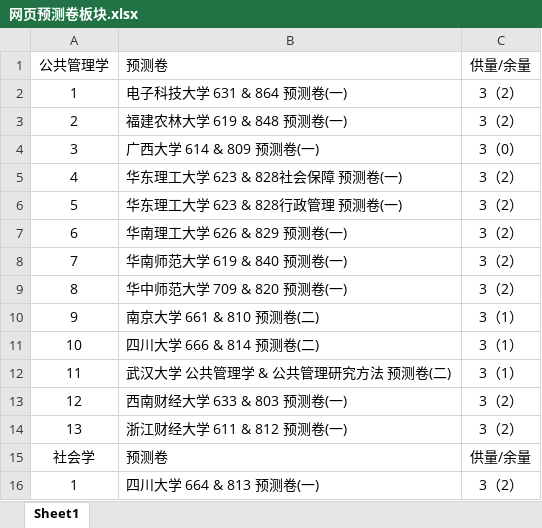
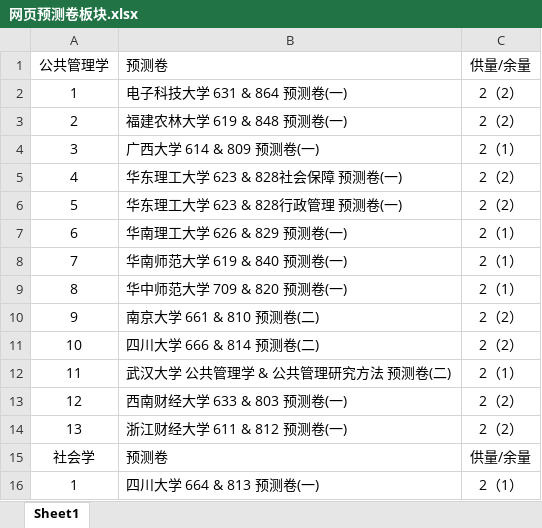
Before and after one commit to QIGUAIDEXIAWUCHAPAIDUI/xiaodati-preview, an Excel workbook: 网页预测卷板块.xlsx, sheet Sheet1, drawn as a sheet; values as stored, in another font and other column widths than the file's, no borders; the diff names each change by its address in the sheet, - before the commit and + after, or states it on an @@ line.

```diff
--- a/网页预测卷板块.xlsx (sheet Sheet1)
+++ b/网页预测卷板块.xlsx (sheet Sheet1)
-C2:C3: 3（2）
+C2:C3: 2（2）
-C4: 3（0）
+C4: 2（1）
-C5:C6: 3（2）
+C5:C6: 2（2）
-C7:C9: 3（2）
+C7:C9: 2（1）
-C10:C11: 3（1）
+C10:C11: 2（2）
-C12: 3（1）
+C12: 2（1）
-C13:C14: 3（2）
+C13:C14: 2（2）
-C16: 3（2）
+C16: 2（1）
```
Also changed, not shown: 2 other files.
